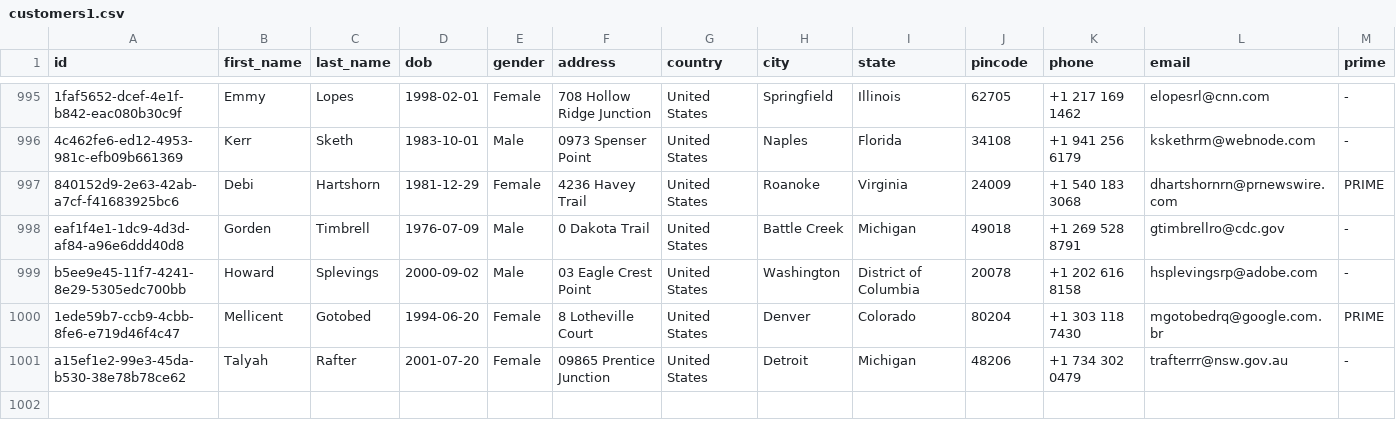
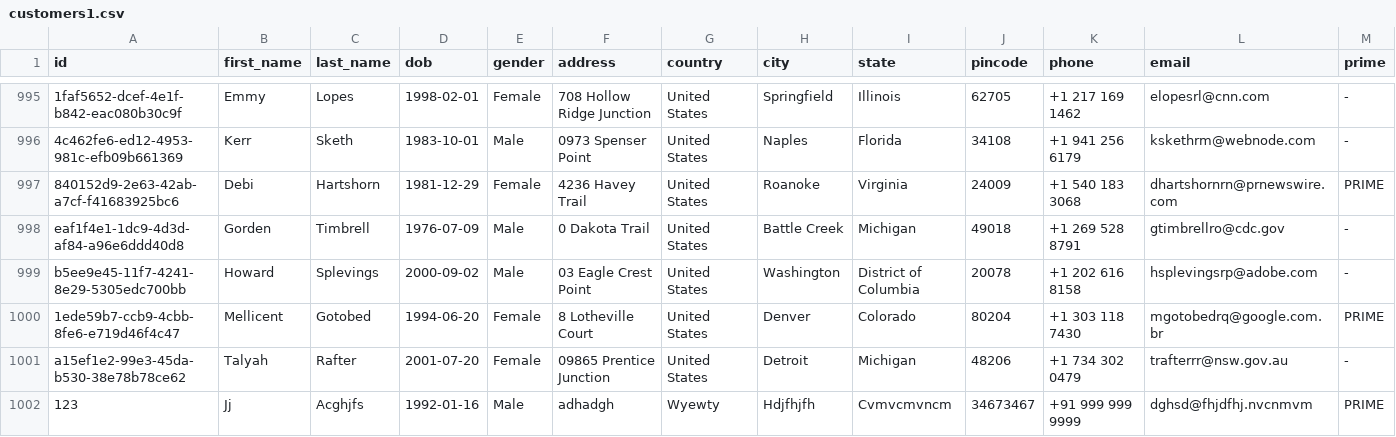
Before and after one commit to GlaucousGlaucus/Customer-Care-Management-System, a CSV file: Data/customers1.csv, drawn as a sheet; only a part is shown, gaps mark what is left out.

```diff
--- a/Data/customers1.csv
+++ b/Data/customers1.csv
@@ -1001 +1001,2 @@ b5ee9e45-11f7-4241-8e29-5305edc700bb,Howard,Splevings,2000-09-02,Male,03 Eagle C
 a15ef1e2-99e3-45da-b530-38e78b78ce62,Talyah,Rafter,2001-07-20,Female,09865 Prentice Junction,United States,Detroit,Michigan,48206,+1 734 302 0479,trafterrr@nsw.gov.au,-
+123,Jj,Acghjfs,1992-01-16,Male,adhadgh,Wyewty,Hdjfhjfh,Cvmvcmvncm,34673467,+91 999 999 9999,dghsd@fhjdfhj.nvcnmvm,PRIME
```
Also changed, not shown: 3 other files.
